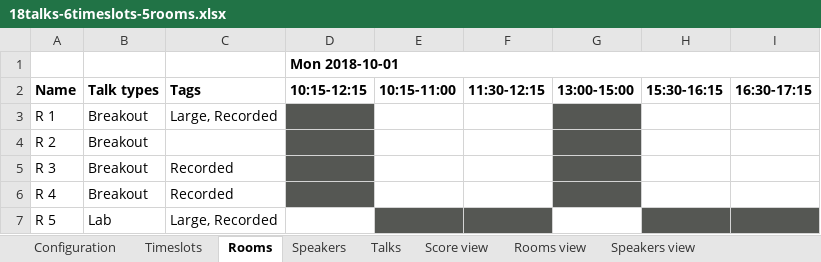
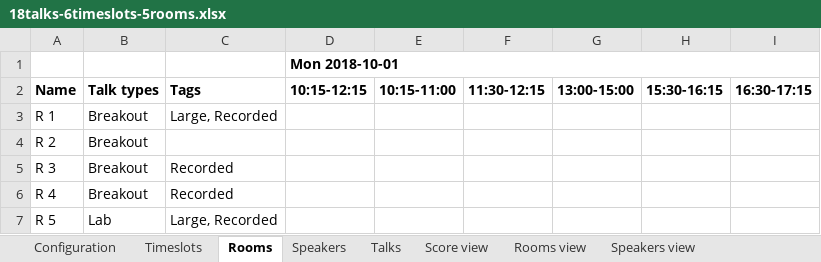
Before and after one commit to kbowers-ibm/drools, an Excel workbook: optaplanner-examples/data/conferencescheduling/unsolved/18talks-6timeslots-5rooms.xlsx, sheet Rooms, drawn as a sheet; values as stored, in another font and other column widths than the file's, no borders; charts and pictures not drawn; the diff names each change by its address in the sheet, - before the commit and + after, or states it on an @@ line.

```diff
--- a/optaplanner-examples/data/conferencescheduling/unsolved/18talks-6timeslots-5rooms.xlsx (sheet Rooms)
+++ b/optaplanner-examples/data/conferencescheduling/unsolved/18talks-6timeslots-5rooms.xlsx (sheet Rooms)
-D3:D6 fill: #555753
+D3:D6 fill: none
-G3:G6 fill: #555753
+G3:G6 fill: none
-E7:F7 fill: #555753
+E7:F7 fill: none
-H7:I7 fill: #555753
+H7:I7 fill: none
```
Also changed, not shown: optaplanner-examples/data/conferencescheduling/unsolved/108talks-18timeslots-10rooms.xlsx, optaplanner-examples/data/conferencescheduling/unsolved/216talks-18timeslots-20rooms.xlsx, 11 other files.
